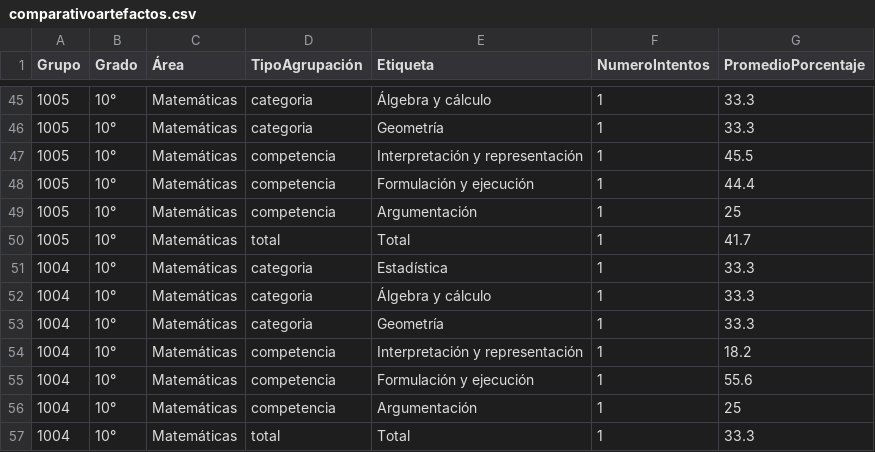
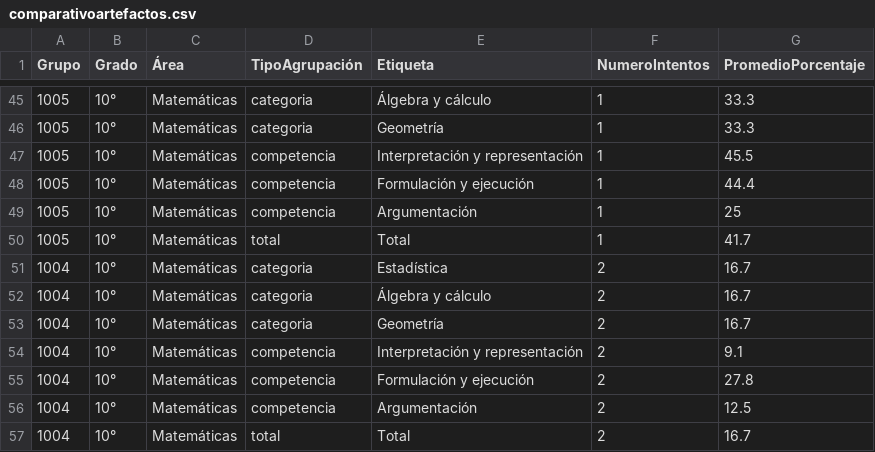
Before and after one commit to LLerzy/portal-slg, a CSV file: dashboard-artefactos/comparativoartefactos.csv, drawn as a sheet; only a part is shown, gaps mark what is left out.

Commit message:
Actualización automática comparativo artefactos — 2026-08-19T04:51:26.726Z

```diff
--- a/dashboard-artefactos/comparativoartefactos.csv
+++ b/dashboard-artefactos/comparativoartefactos.csv
@@ -50,8 +50,8 @@ Grupo,Grado,Área,TipoAgrupación,Etiqueta,NumeroIntentos,PromedioPorcentaje
 1005,10°,Matemáticas,total,Total,1,41.7
-1004,10°,Matemáticas,categoria,Estadística,1,33.3
-1004,10°,Matemáticas,categoria,Álgebra y cálculo,1,33.3
-1004,10°,Matemáticas,categoria,Geometría,1,33.3
-1004,10°,Matemáticas,competencia,Interpretación y representación,1,18.2
-1004,10°,Matemáticas,competencia,Formulación y ejecución,1,55.6
-1004,10°,Matemáticas,competencia,Argumentación,1,25
-1004,10°,Matemáticas,total,Total,1,33.3
+1004,10°,Matemáticas,categoria,Estadística,2,16.7
+1004,10°,Matemáticas,categoria,Álgebra y cálculo,2,16.7
+1004,10°,Matemáticas,categoria,Geometría,2,16.7
+1004,10°,Matemáticas,competencia,Interpretación y representación,2,9.1
+1004,10°,Matemáticas,competencia,Formulación y ejecución,2,27.8
+1004,10°,Matemáticas,competencia,Argumentación,2,12.5
+1004,10°,Matemáticas,total,Total,2,16.7
```
